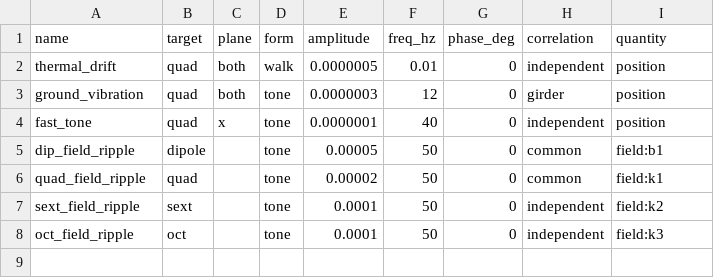
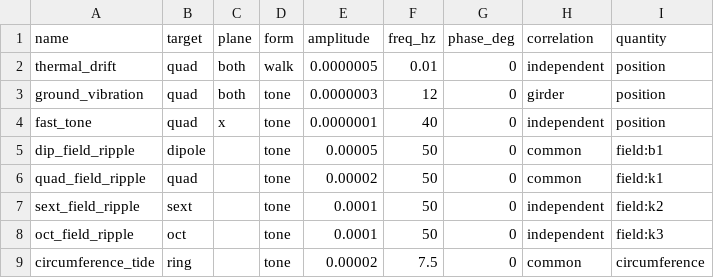
Before and after one commit to SashaBray/SynchrotronSim, a CSV file: workspace/tables/disturbance_spec.csv, drawn as a sheet.

```diff
--- a/workspace/tables/disturbance_spec.csv
+++ b/workspace/tables/disturbance_spec.csv
@@ -8 +8,2 @@ sext_field_ripple;sext;;tone;0.0001;50;0;independent;field:k2
 oct_field_ripple;oct;;tone;0.0001;50;0;independent;field:k3
+circumference_tide;ring;;tone;0.00002;7.5;0;common;circumference
```
Also changed, not shown: workspace/tables/fb_experiments.csv, workspace/tables/fb_loops.csv, 19 other files.
